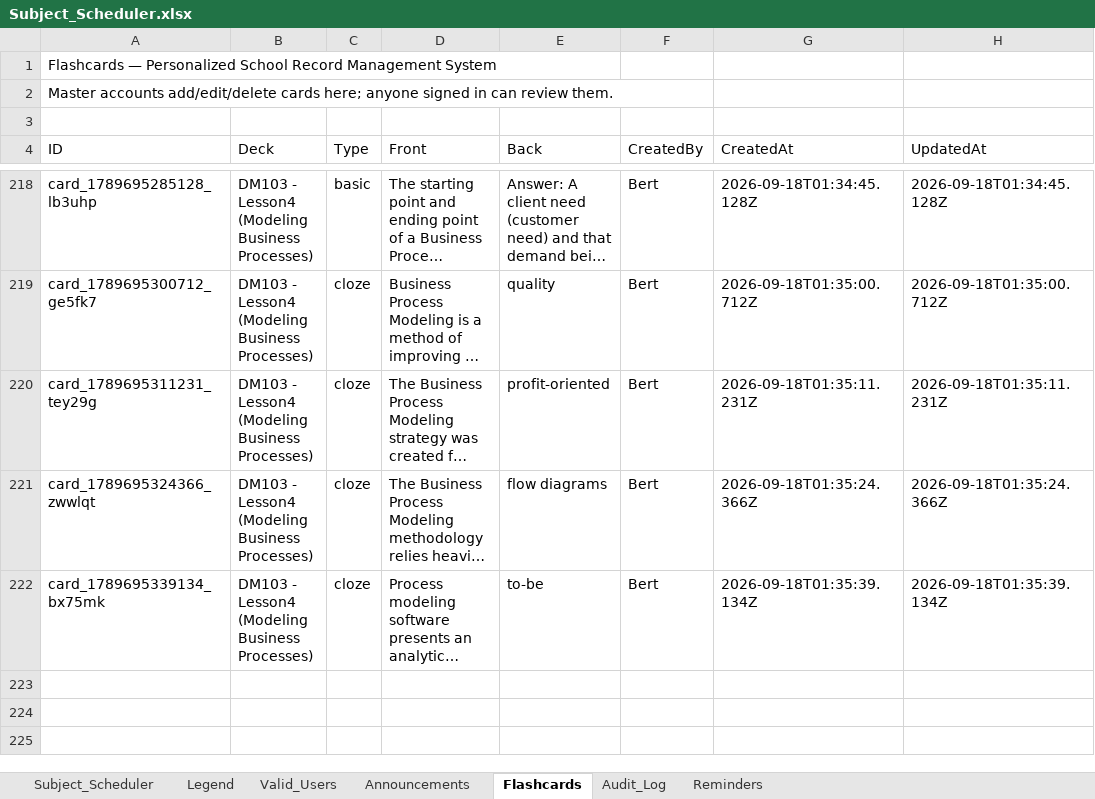
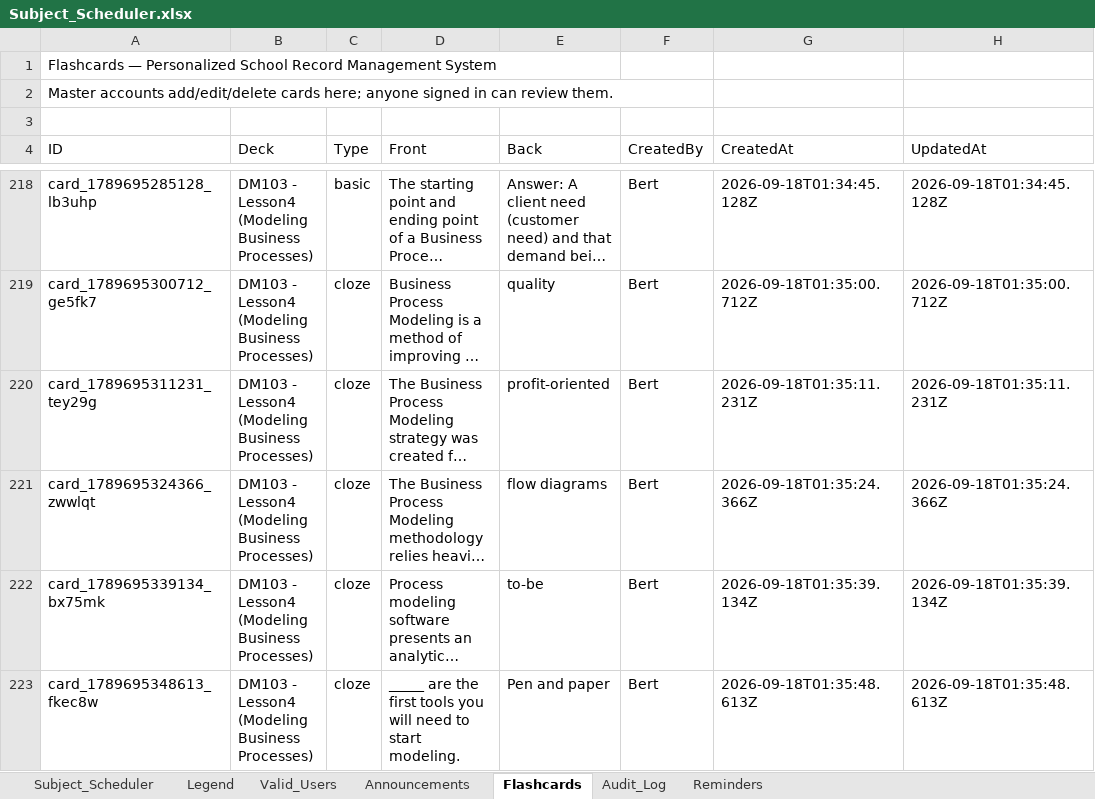
Before and after one commit to fielalbert2026/school-record-management-system, an Excel workbook: Subject_Scheduler.xlsx, sheet Flashcards, drawn as a sheet; only a part is shown, gaps mark what is left out; long unchanged cells end in …; values as stored, in another font and other column widths than the file's, no borders; the diff names each change by its address in the sheet, - before the commit and + after, or states it on an @@ line.

Commit message:
Flashcards: Add Flashcard — by test_dummy

```diff
--- a/Subject_Scheduler.xlsx (sheet Flashcards)
+++ b/Subject_Scheduler.xlsx (sheet Flashcards)
+row 223: card_1789695348613_fkec8w | DM103 - Lesson4 (Modeling Business Processes) | cloze | _____ are the first tools you will need to start modeling. | Pen and paper | Bert | 2026-09-18T01:35:48.613Z | 2026-09-18T01:35:48.613Z
```
Also changed, not shown: sheet Audit_Log.
